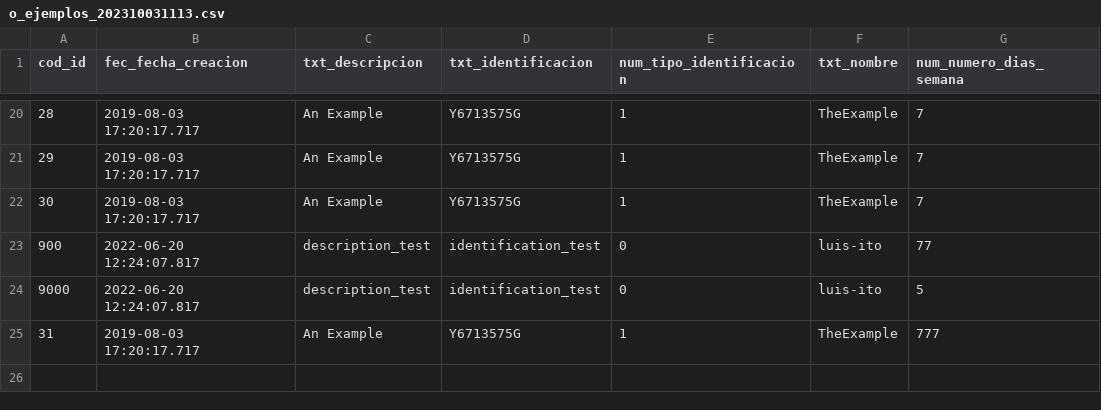
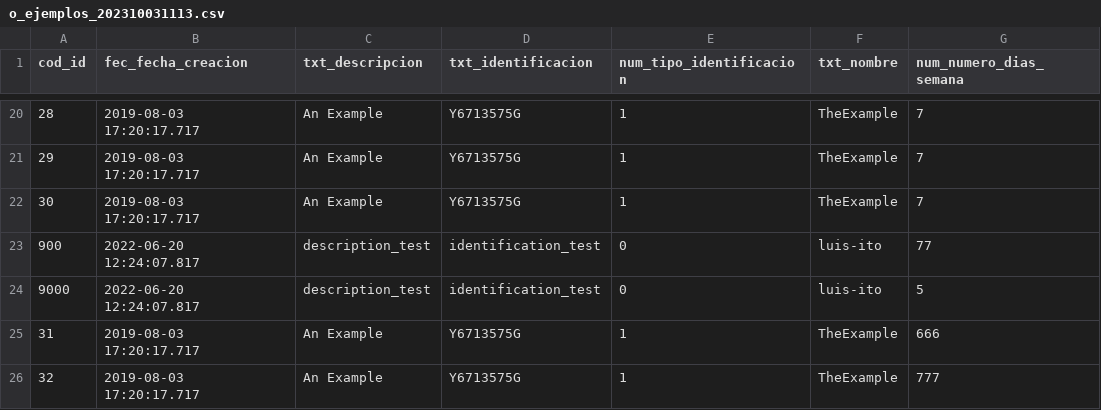
Before and after one commit to gpando-mercadona/test, a CSV file: o_ejemplos_202310031113.csv, drawn as a sheet; only a part is shown, gaps mark what is left out.

Commit message:
Update o_ejemplos_202310031113.csv

```diff
--- a/o_ejemplos_202310031113.csv
+++ b/o_ejemplos_202310031113.csv
@@ -24,2 +24,3 @@
 9000,2022-06-20 12:24:07.817,description_test,identification_test,0,luis-ito,5
-31,2019-08-03 17:20:17.717,An Example,Y6713575G,1,TheExample,777
+31,2019-08-03 17:20:17.717,An Example,Y6713575G,1,TheExample,666
+32,2019-08-03 17:20:17.717,An Example,Y6713575G,1,TheExample,777
```
